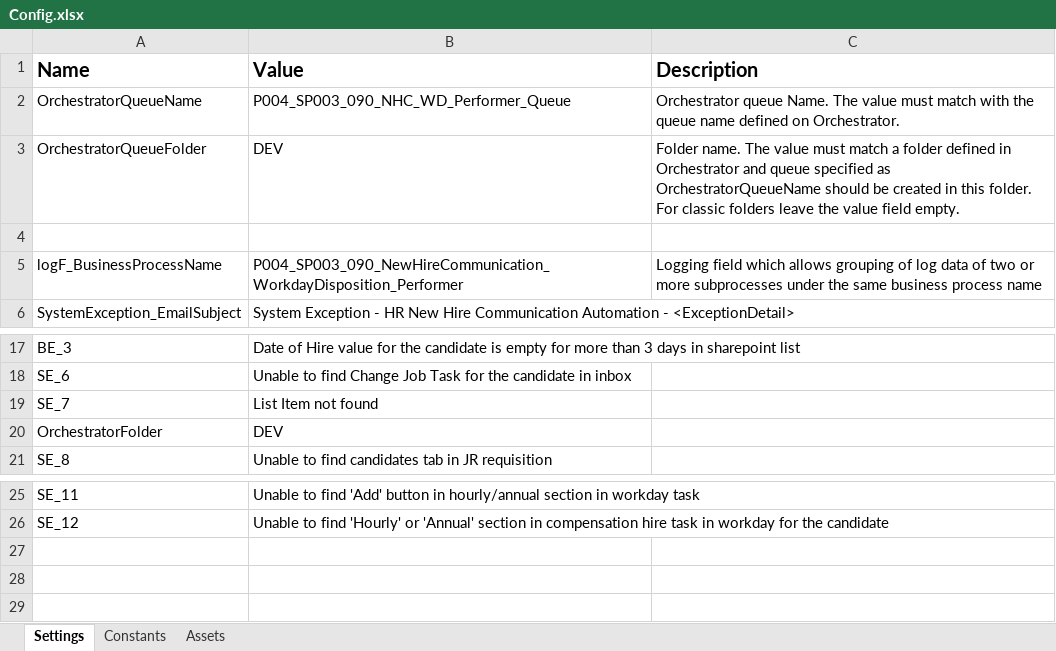
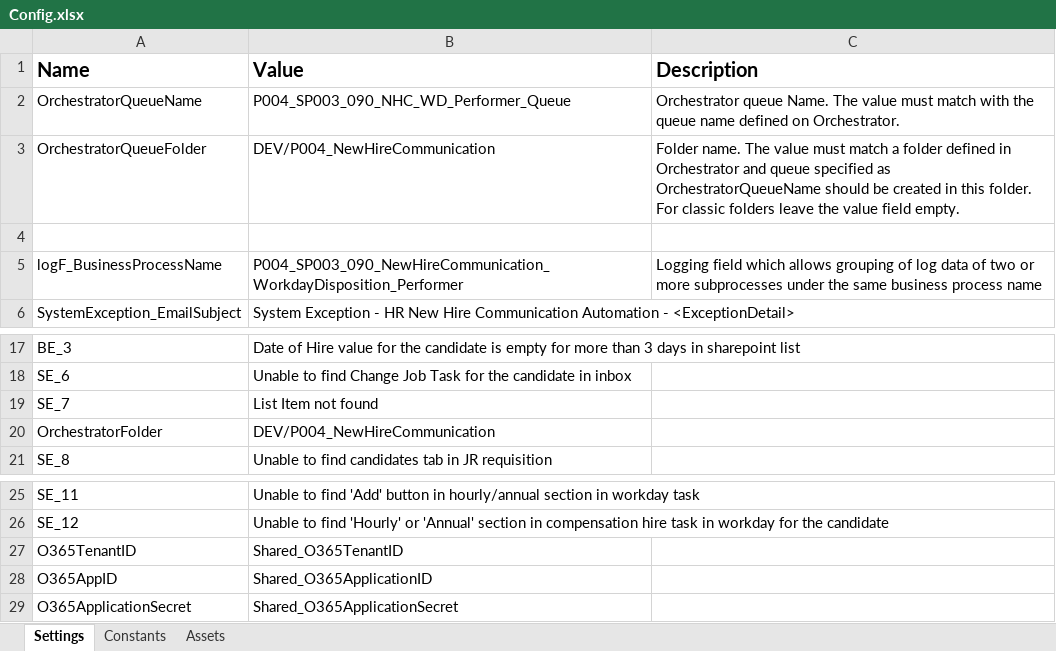
Before and after one commit to ok-omes-escrow/P004_SP003_090_NewHireCommunication_WorkdayDisposition_Performer, an Excel workbook: Data/Config.xlsx, sheet Settings, drawn as a sheet; only a part is shown, gaps mark what is left out; values as stored, in another font and other column widths than the file's, no borders; the diff names each change by its address in the sheet, - before the commit and + after, or states it on an @@ line.

```diff
--- a/Data/Config.xlsx (sheet Settings)
+++ b/Data/Config.xlsx (sheet Settings)
-B3 (Value): DEV
+B3 (Value): DEV/P004_NewHireCommunication
-B20 (Value): DEV
+B20 (Value): DEV/P004_NewHireCommunication
+row 27: O365TenantID | Shared_O365TenantID
+row 28: O365AppID | Shared_O365ApplicationID
+row 29: O365ApplicationSecret | Shared_O365ApplicationSecret
```
Also changed, not shown: sheet Assets, formulas that keep their value, 6 other files.
